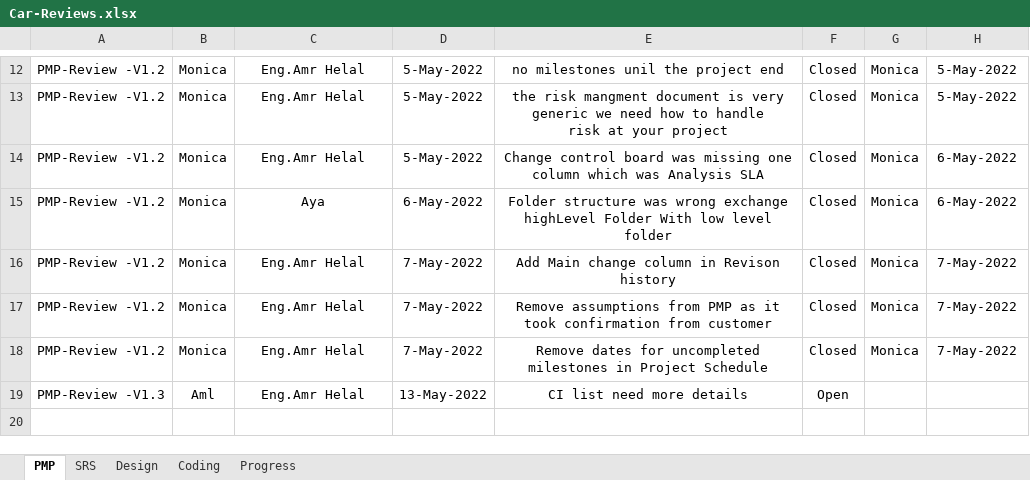
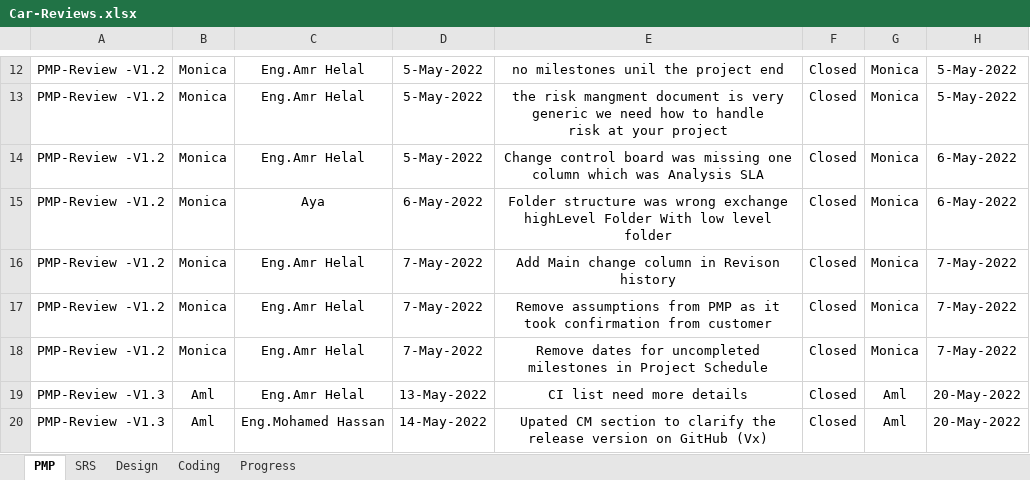
Before and after one commit to Aml-Nasser/Car-Bookings, an Excel workbook: Monitor and Control/Car-Reviews.xlsx, sheet PMP, drawn as a sheet; only a part is shown, gaps mark what is left out; values as stored, in another font and other column widths than the file's, no borders; conditional formats not drawn; the diff names each change by its address in the sheet, - before the commit and + after, or states it on an @@ line.

Commit message:
update Reviews file

```diff
--- a/Monitor and Control/Car-Reviews.xlsx (sheet PMP)
+++ b/Monitor and Control/Car-Reviews.xlsx (sheet PMP)
-F19: Open
+F19: Closed
-G19: (empty)
+G19: Aml
-H19: (empty)
+H19: 20-May-2022
+row 20: PMP-Review -V1.3 | Aml | Eng.Mohamed Hassan | 14-May-2022 | Upated CM section to clarify the release version on GitHub (Vx) | Closed | Aml | 20-May-2022
```
Also changed, not shown: sheet Coding, sheet Progress, charts or pictures.
